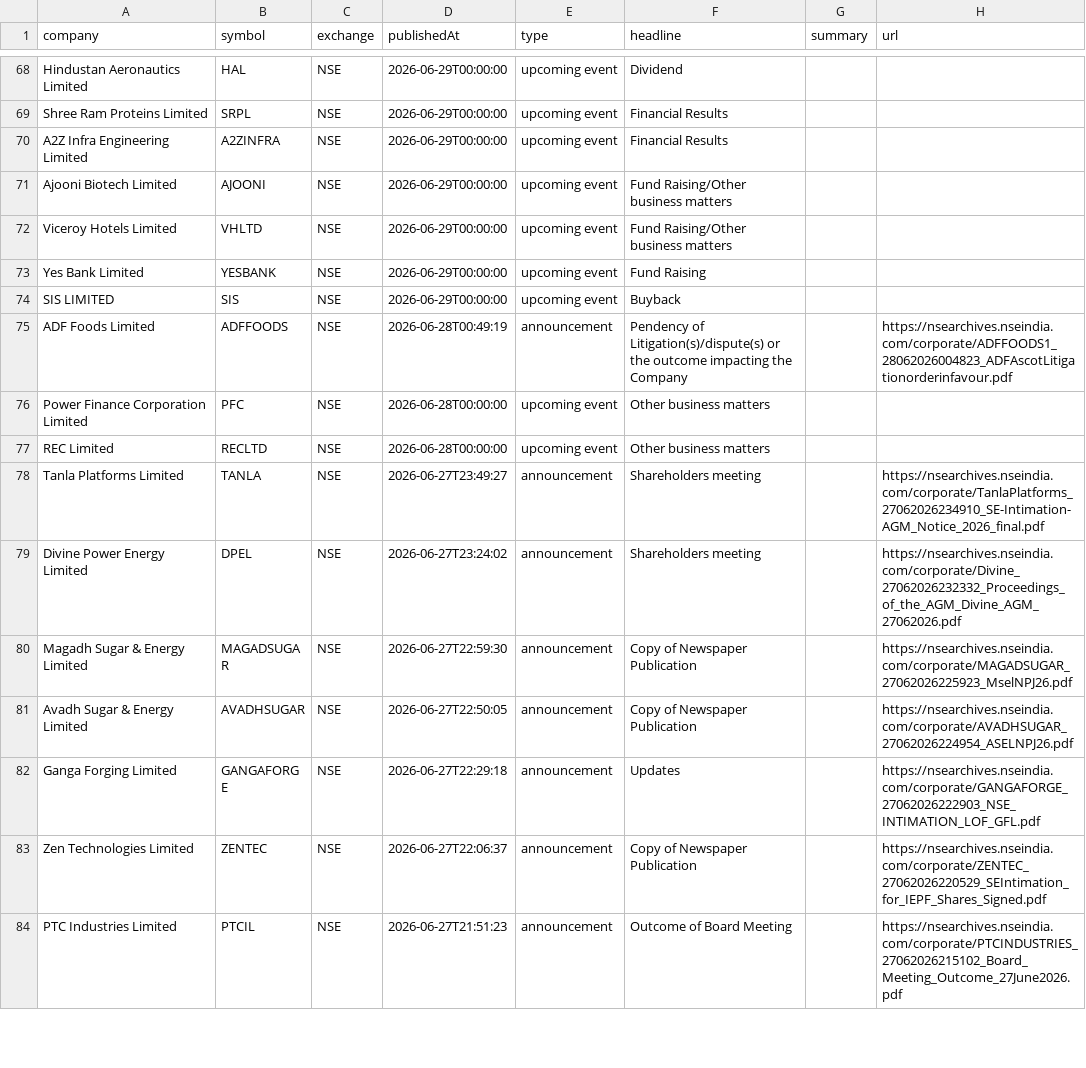
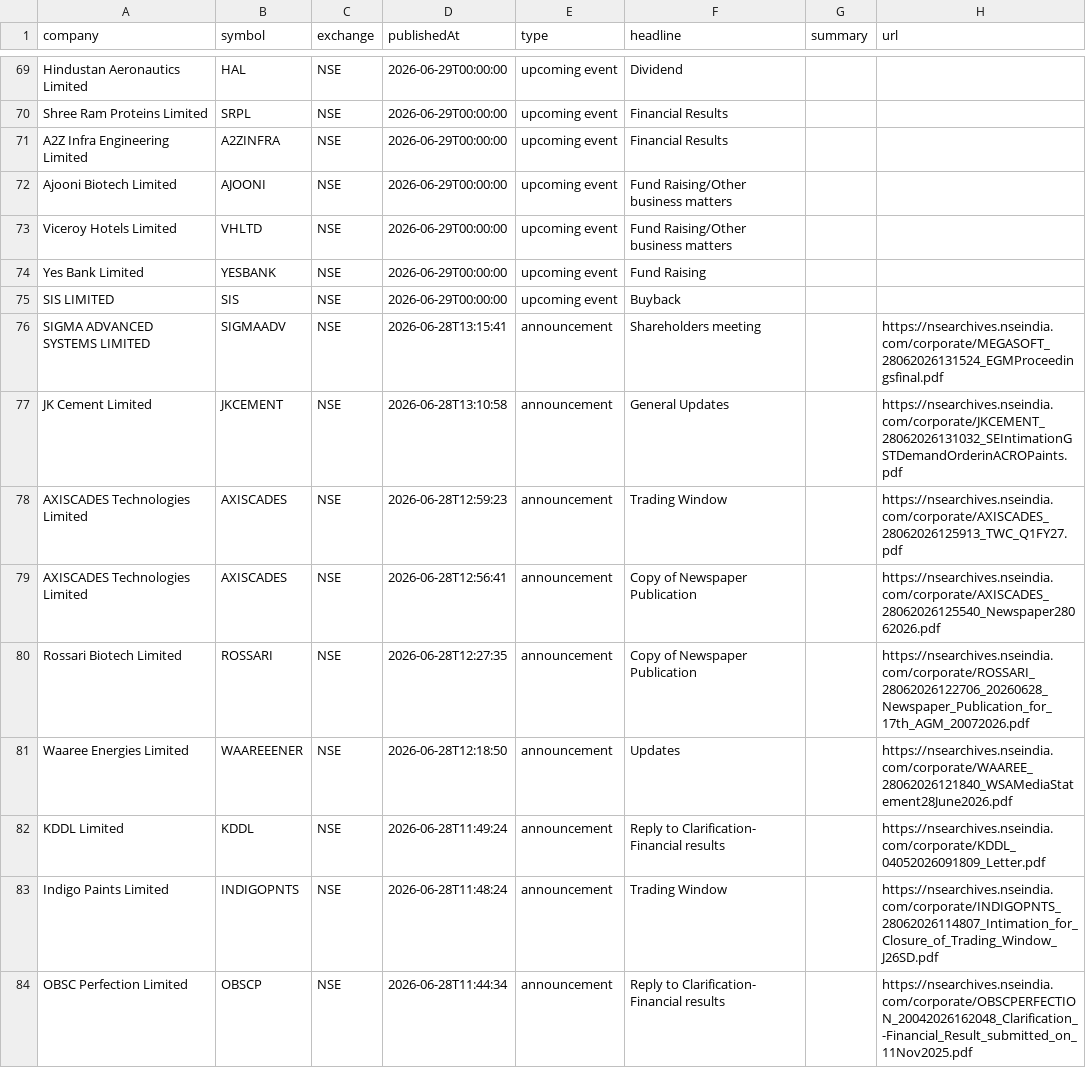
Before and after one commit to grvishnureddy/stock-analysis, a CSV file: data/news.csv, drawn as a sheet; only a part is shown, gaps mark what is left out; the shorter side is filled out with more unchanged rows; the diff covers the shown part only.

Commit message:
Update company results and news

```diff
--- a/data/news.csv
+++ b/data/news.csv
@@ -74 +75,10 @@ Yes Bank Limited,YESBANK,NSE,2026-06-29T00:00:00,upcoming event,Fund Raising,,
 SIS LIMITED,SIS,NSE,2026-06-29T00:00:00,upcoming event,Buyback,,
+SIGMA ADVANCED SYSTEMS LIMITED,SIGMAADV,NSE,2026-06-28T13:15:41,announcement,Shareholders meeting,,https://nsearchives.nseindia.com/corporate/MEGASOFT_28062026131524_EGMProceedingsfinal.pdf
+JK Cement Limited,JKCEMENT,NSE,2026-06-28T13:10:58,announcement,General Updates,,https://nsearchives.nseindia.com/corporate/JKCEMENT_28062026131032_SEIntimationGSTDemandOrderinACROPaints.pdf
+AXISCADES Technologies Limited,AXISCADES,NSE,2026-06-28T12:59:23,announcement,Trading Window,,https://nsearchives.nseindia.com/corporate/AXISCADES_28062026125913_TWC_Q1FY27.pdf
+AXISCADES Technologies Limited,AXISCADES,NSE,2026-06-28T12:56:41,announcement,Copy of Newspaper Publication,,https://nsearchives.nseindia.com/corporate/AXISCADES_28062026125540_Newspaper28062026.pdf
+Rossari Biotech Limited,ROSSARI,NSE,2026-06-28T12:27:35,announcement,Copy of Newspaper Publication,,https://nsearchives.nseindia.com/corporate/ROSSARI_28062026122706_20260628_Newspaper_Publication_for_17th_AGM_20072026.pdf
+Waaree Energies Limited,WAAREEENER,NSE,2026-06-28T12:18:50,announcement,Updates,,https://nsearchives.nseindia.com/corporate/WAAREE_28062026121840_WSAMediaStatement28June2026.pdf
+KDDL Limited,KDDL,NSE,2026-06-28T11:49:24,announcement,Reply to Clarification- Financial results,,https://nsearchives.nseindia.com/corporate/KDDL_04052026091809_Letter.pdf
+Indigo Paints Limited,INDIGOPNTS,NSE,2026-06-28T11:48:24,announcement,Trading Window,,https://nsearchives.nseindia.com/corporate/INDIGOPNTS_28062026114807_Intimation_for_Closure_of_Trading_Window_J26SD.pdf
+OBSC Perfection Limited,OBSCP,NSE,2026-06-28T11:44:34,announcement,Reply to Clarification- Financial results,,https://nsearchives.nseindia.com/corporate/OBSCPERFECTION_20042026162048_Clarification_-Financial_Result_submitted_on_11Nov2025.pdf
```
Also changed, not shown: 9 added rows elsewhere in this file, data/results.csv, 15 other files.
